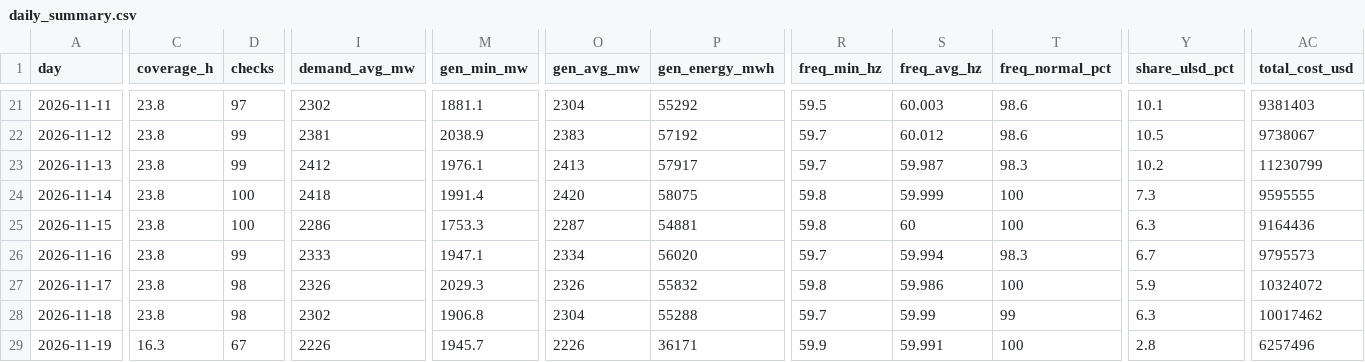
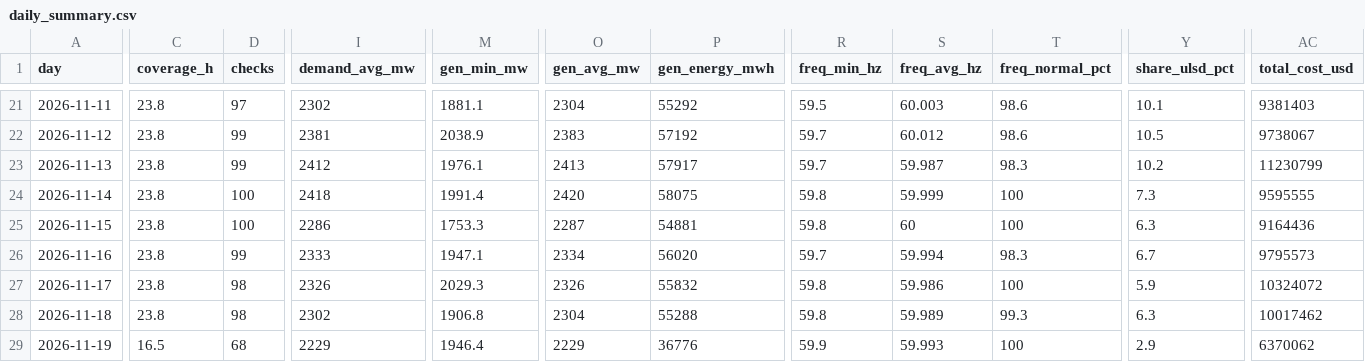
Before and after one commit to EidenGarcia/pr-generation-dashboard, a CSV file: logs/daily_summary.csv, drawn as a sheet; only a part is shown, gaps mark what is left out; the diff covers the shown part only; the diff names each change by its address in the sheet, - before the commit and + after, or states it on an @@ line.

```diff
--- a/logs/daily_summary.csv
+++ b/logs/daily_summary.csv
-R28 (freq_min_hz): 59.7
+R28 (freq_min_hz): 59.8
-S28 (freq_avg_hz): 59.99
+S28 (freq_avg_hz): 59.989
-T28 (freq_normal_pct): 99
+T28 (freq_normal_pct): 99.3
-C29 (coverage_h): 16.3
+C29 (coverage_h): 16.5
-D29 (checks): 67
+D29 (checks): 68
-I29 (demand_avg_mw): 2226
+I29 (demand_avg_mw): 2229
-M29 (gen_min_mw): 1945.7
+M29 (gen_min_mw): 1946.4
-O29 (gen_avg_mw): 2226
+O29 (gen_avg_mw): 2229
-P29 (gen_energy_mwh): 36171
+P29 (gen_energy_mwh): 36776
-S29 (freq_avg_hz): 59.991
+S29 (freq_avg_hz): 59.993
-Y29 (share_ulsd_pct): 2.8
+Y29 (share_ulsd_pct): 2.9
-AC29 (total_cost_usd): 6257496
+AC29 (total_cost_usd): 6370062
```
Also changed, not shown: 4 edited cells elsewhere in this file, 25 other files.
